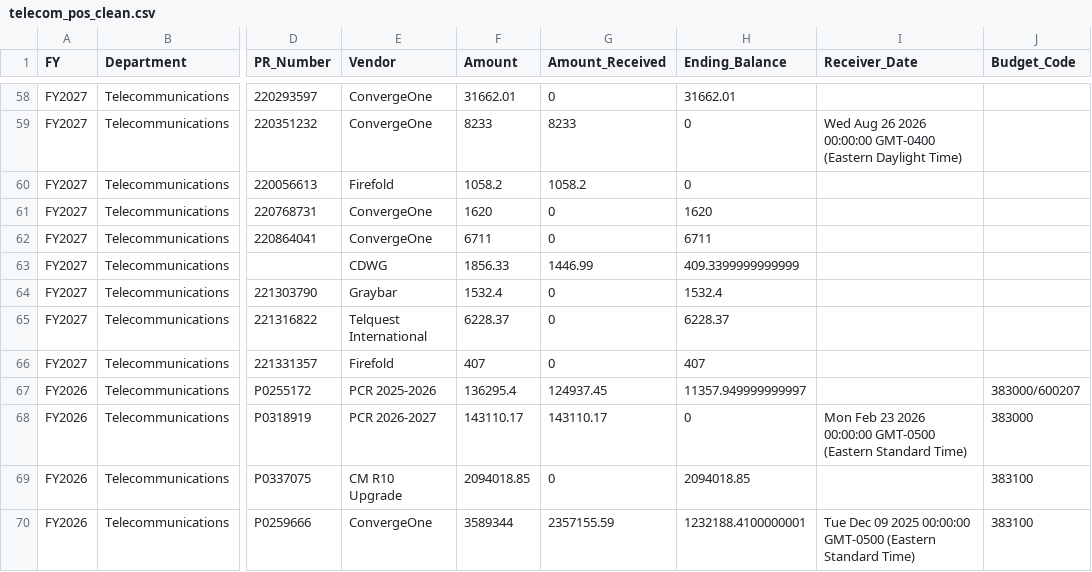
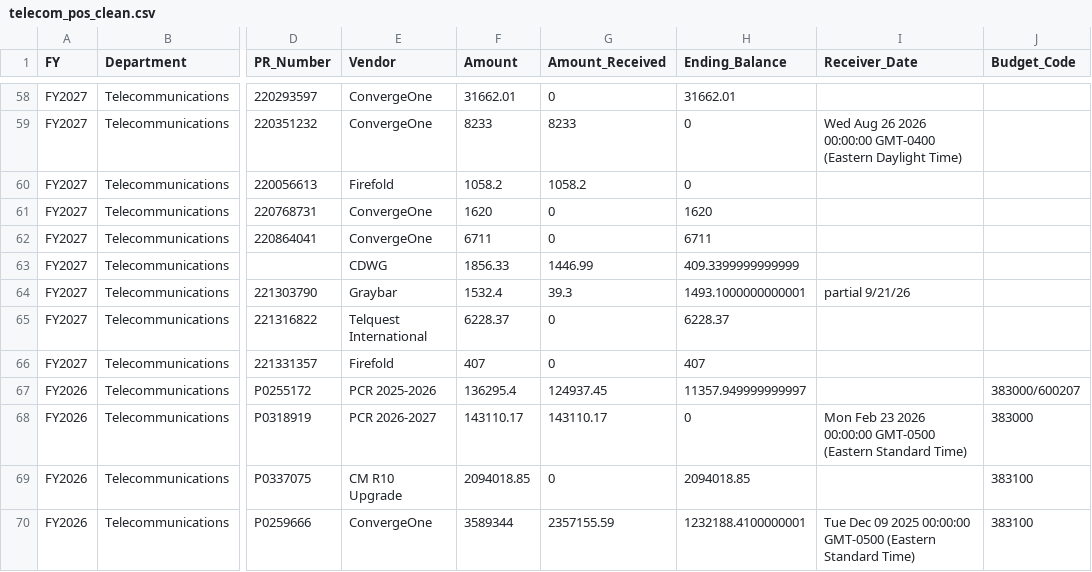
Before and after one commit to Tejesh18/vcu-finance-dashboard, a CSV file: data/telecom_pos_clean.csv, drawn as a sheet; only a part is shown, gaps mark what is left out; the diff names each change by its address in the sheet, - before the commit and + after, or states it on an @@ line.

Commit message:
Automated data refresh: telecom_pos_clean.csv

```diff
--- a/data/telecom_pos_clean.csv
+++ b/data/telecom_pos_clean.csv
-G64 (Amount_Received): 0
+G64 (Amount_Received): 39.3
-H64 (Ending_Balance): 1532.4
+H64 (Ending_Balance): 1493.1000000000001
-I64 (Receiver_Date): (empty)
+I64 (Receiver_Date): partial 9/21/26
```
